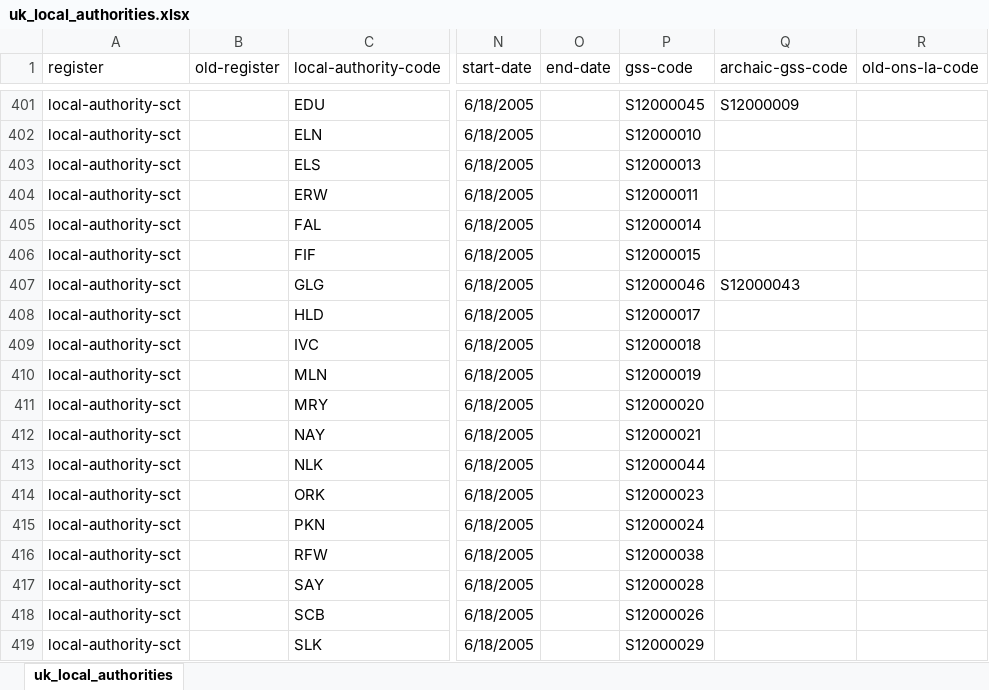
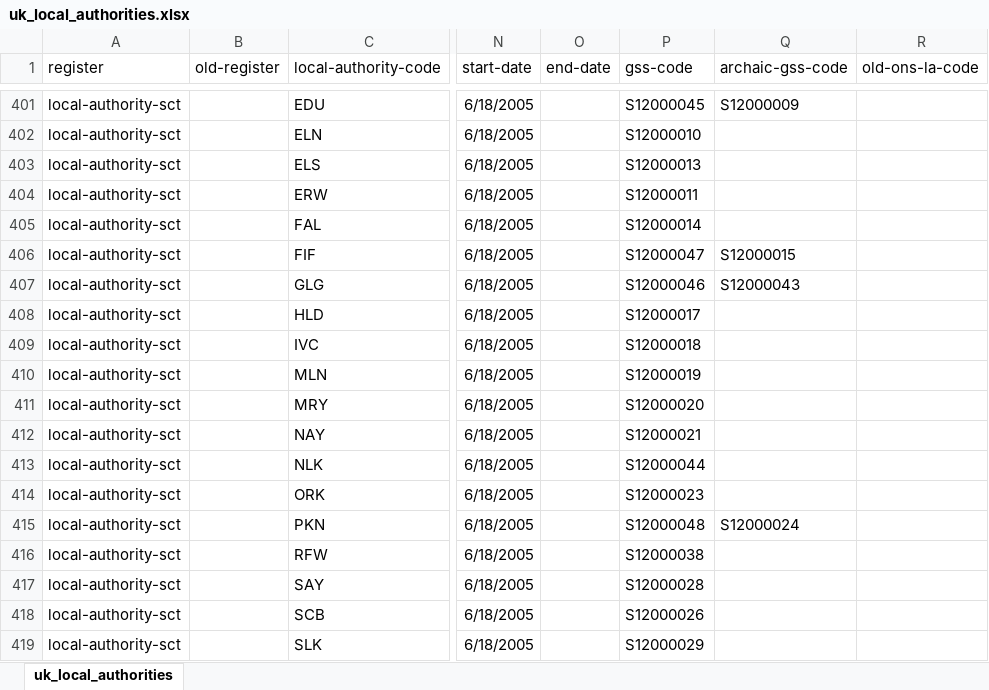
Before and after one commit to ajparsons/uk_local_authority_names_and_codes, an Excel workbook: uk_local_authorities.xlsx, sheet uk_local_authorities, drawn as a sheet; only a part is shown, gaps mark what is left out; values as stored, in another font and other column widths than the file's, no borders; the diff names each change by its address in the sheet, - before the commit and + after, or states it on an @@ line.

```diff
--- a/uk_local_authorities.xlsx (sheet uk_local_authorities)
+++ b/uk_local_authorities.xlsx (sheet uk_local_authorities)
-P406 (gss-code): S12000015
+P406 (gss-code): S12000047
-Q406 (archaic-gss-code): (empty)
+Q406 (archaic-gss-code): S12000015
-P415 (gss-code): S12000024
+P415 (gss-code): S12000048
-Q415 (archaic-gss-code): (empty)
+Q415 (archaic-gss-code): S12000024
```
Also changed, not shown: 1 other file.
